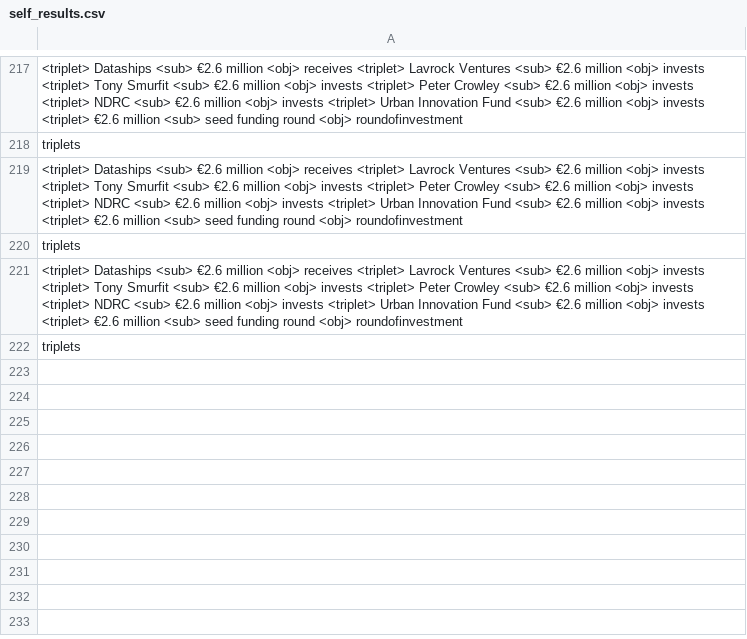
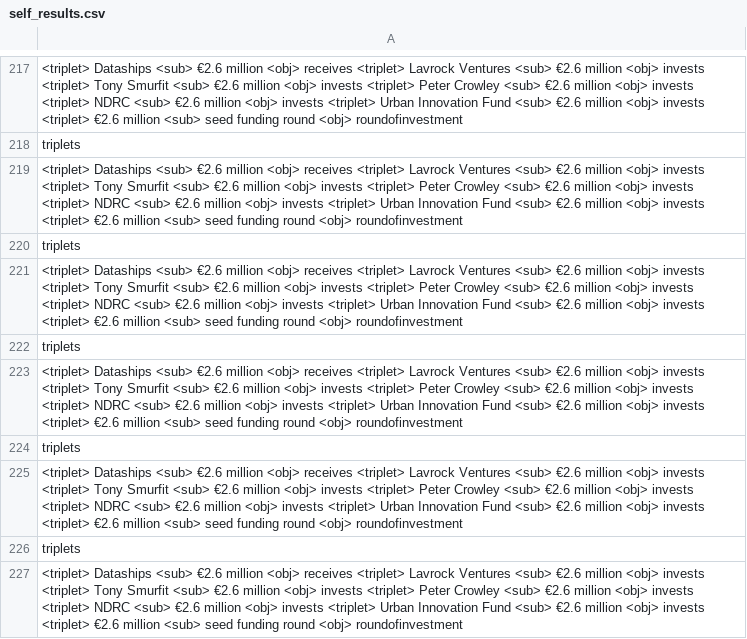
Before and after one commit to CarinaSchoppe/Text-Content-Analyser, a CSV file: documents/results/self_results.csv, drawn as a sheet; only a part is shown, gaps mark what is left out.

```diff
--- a/documents/results/self_results.csv
+++ b/documents/results/self_results.csv
@@ -222 +222,6 @@ triplets
 triplets
+<triplet> Dataships <sub> €2.6 million <obj> receives  <triplet> Lavrock Ventures <sub> €2.6 million <obj> invests  <triplet> Tony Smurfit <sub> €2.6 million <obj> invests  <triplet> Peter Crowley <sub> €2.6 million <obj> invests  <triplet> NDRC <sub> €2.6 million <obj> invests  <triplet> Urban Innovation Fund <sub> €2.6 million <obj> invests  <triplet> €2.6 million <sub> seed funding round <obj> roundofinvestment
+triplets
+<triplet> Dataships <sub> €2.6 million <obj> receives  <triplet> Lavrock Ventures <sub> €2.6 million <obj> invests  <triplet> Tony Smurfit <sub> €2.6 million <obj> invests  <triplet> Peter Crowley <sub> €2.6 million <obj> invests  <triplet> NDRC <sub> €2.6 million <obj> invests  <triplet> Urban Innovation Fund <sub> €2.6 million <obj> invests  <triplet> €2.6 million <sub> seed funding round <obj> roundofinvestment
+triplets
+<triplet> Dataships <sub> €2.6 million <obj> receives  <triplet> Lavrock Ventures <sub> €2.6 million <obj> invests  <triplet> Tony Smurfit <sub> €2.6 million <obj> invests  <triplet> Peter Crowley <sub> €2.6 million <obj> invests  <triplet> NDRC <sub> €2.6 million <obj> invests  <triplet> Urban Innovation Fund <sub> €2.6 million <obj> invests  <triplet> €2.6 million <sub> seed funding round <obj> roundofinvestment
```
Also changed, not shown: 10 other files.
